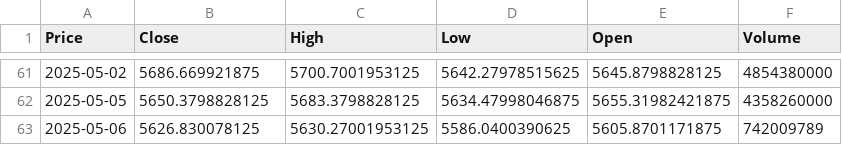
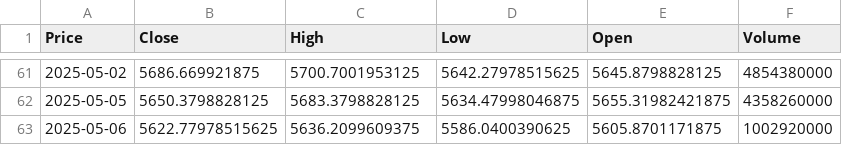
Before and after one commit to TRAVEL-GVM/market-risk-gvm, a CSV file: dados/sp500.csv, drawn as a sheet; only a part is shown, gaps mark what is left out; the diff names each change by its address in the sheet, - before the commit and + after, or states it on an @@ line.

```diff
--- a/dados/sp500.csv
+++ b/dados/sp500.csv
-B63 (Close): 5626.830078125
+B63 (Close): 5622.77978515625
-C63 (High): 5630.27001953125
+C63 (High): 5636.2099609375
-F63 (Volume): 742009789
+F63 (Volume): 1002920000
```
